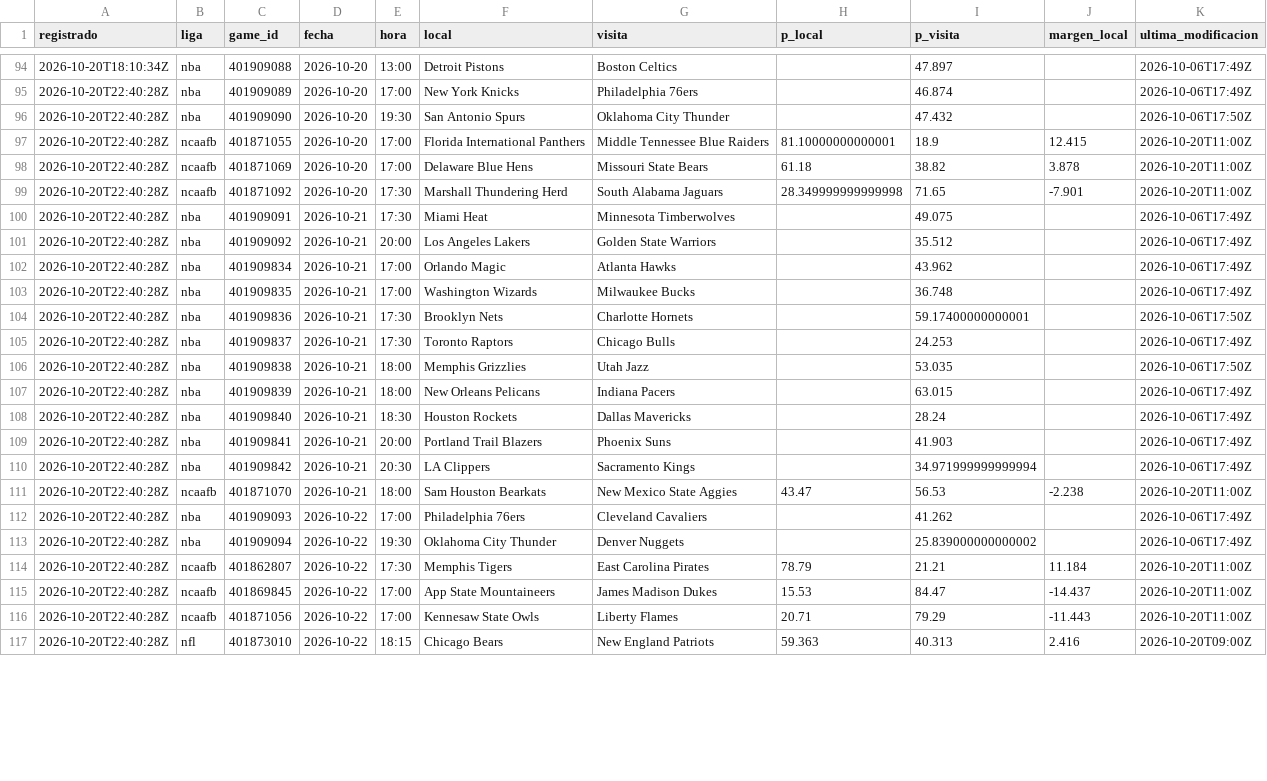
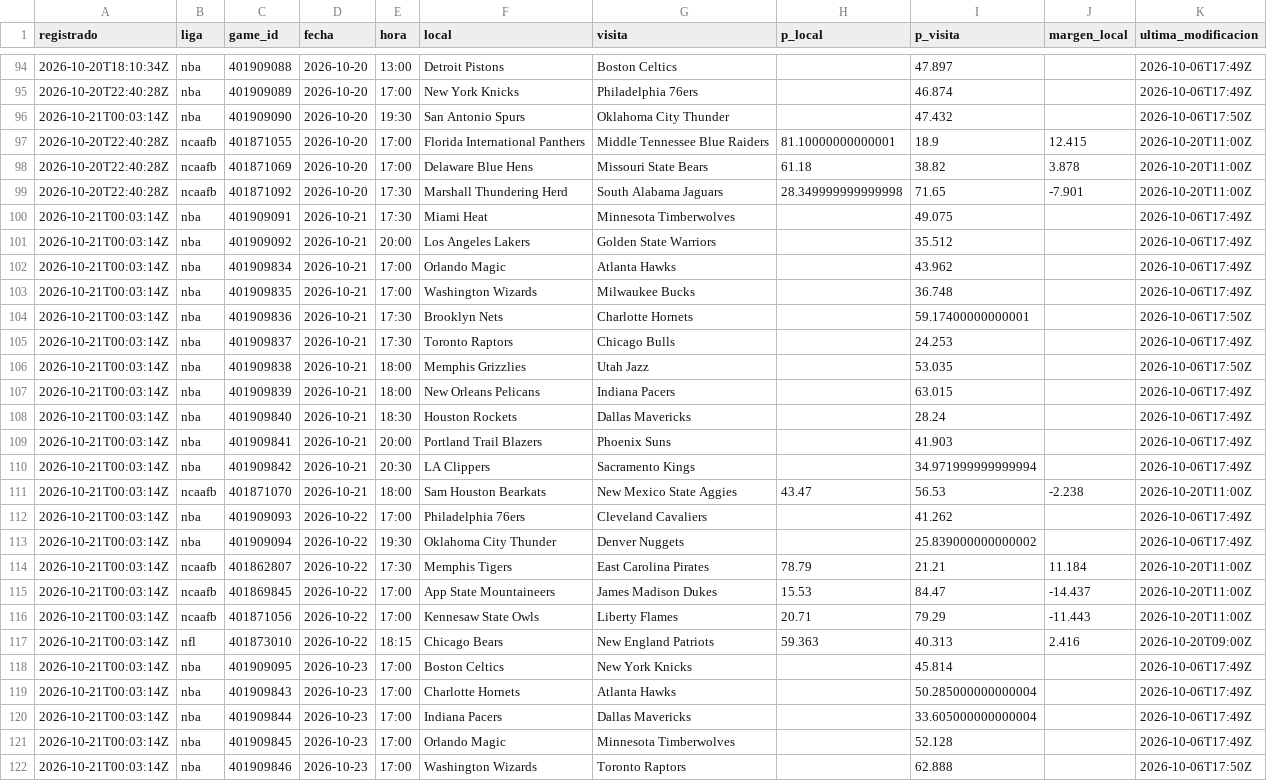
Before and after one commit to tenisman12/edgeline, a CSV file: salida/espn_predictor_vivo.csv, drawn as a sheet; only a part is shown, gaps mark what is left out; the diff covers the shown part only.

```diff
--- a/salida/espn_predictor_vivo.csv
+++ b/salida/espn_predictor_vivo.csv
@@ -95,3 +95,3 @@ registrado,liga,game_id,fecha,hora,local,visita,p_local,p_visita,margen_local,ul
 2026-10-20T22:40:28Z,nba,401909089,2026-10-20,17:00,New York Knicks,Philadelphia 76ers,,46.874,,2026-10-06T17:49Z
-2026-10-20T22:40:28Z,nba,401909090,2026-10-20,19:30,San Antonio Spurs,Oklahoma City Thunder,,47.432,,2026-10-06T17:50Z
+2026-10-21T00:03:14Z,nba,401909090,2026-10-20,19:30,San Antonio Spurs,Oklahoma City Thunder,,47.432,,2026-10-06T17:50Z
 2026-10-20T22:40:28Z,ncaafb,401871055,2026-10-20,17:00,Florida International Panthers,Middle Tennessee Blue Raiders,81.10000000000001,18.9,12.415,2026-10-20T11:00Z
@@ -99,19 +99,24 @@ registrado,liga,game_id,fecha,hora,local,visita,p_local,p_visita,margen_local,ul
 2026-10-20T22:40:28Z,ncaafb,401871092,2026-10-20,17:30,Marshall Thundering Herd,South Alabama Jaguars,28.349999999999998,71.65,-7.901,2026-10-20T11:00Z
-2026-10-20T22:40:28Z,nba,401909091,2026-10-21,17:30,Miami Heat,Minnesota Timberwolves,,49.075,,2026-10-06T17:49Z
-2026-10-20T22:40:28Z,nba,401909092,2026-10-21,20:00,Los Angeles Lakers,Golden State Warriors,,35.512,,2026-10-06T17:49Z
-2026-10-20T22:40:28Z,nba,401909834,2026-10-21,17:00,Orlando Magic,Atlanta Hawks,,43.962,,2026-10-06T17:49Z
-2026-10-20T22:40:28Z,nba,401909835,2026-10-21,17:00,Washington Wizards,Milwaukee Bucks,,36.748,,2026-10-06T17:49Z
-2026-10-20T22:40:28Z,nba,401909836,2026-10-21,17:30,Brooklyn Nets,Charlotte Hornets,,59.17400000000001,,2026-10-06T17:50Z
-2026-10-20T22:40:28Z,nba,401909837,2026-10-21,17:30,Toronto Raptors,Chicago Bulls,,24.253,,2026-10-06T17:49Z
-2026-10-20T22:40:28Z,nba,401909838,2026-10-21,18:00,Memphis Grizzlies,Utah Jazz,,53.035,,2026-10-06T17:50Z
-2026-10-20T22:40:28Z,nba,401909839,2026-10-21,18:00,New Orleans Pelicans,Indiana Pacers,,63.015,,2026-10-06T17:49Z
-2026-10-20T22:40:28Z,nba,401909840,2026-10-21,18:30,Houston Rockets,Dallas Mavericks,,28.24,,2026-10-06T17:49Z
-2026-10-20T22:40:28Z,nba,401909841,2026-10-21,20:00,Portland Trail Blazers,Phoenix Suns,,41.903,,2026-10-06T17:49Z
-2026-10-20T22:40:28Z,nba,401909842,2026-10-21,20:30,LA Clippers,Sacramento Kings,,34.971999999999994,,2026-10-06T17:49Z
-2026-10-20T22:40:28Z,ncaafb,401871070,2026-10-21,18:00,Sam Houston Bearkats,New Mexico State Aggies,43.47,56.53,-2.238,2026-10-20T11:00Z
-2026-10-20T22:40:28Z,nba,401909093,2026-10-22,17:00,Philadelphia 76ers,Cleveland Cavaliers,,41.262,,2026-10-06T17:49Z
-2026-10-20T22:40:28Z,nba,401909094,2026-10-22,19:30,Oklahoma City Thunder,Denver Nuggets,,25.839000000000002,,2026-10-06T17:49Z
-2026-10-20T22:40:28Z,ncaafb,401862807,2026-10-22,17:30,Memphis Tigers,East Carolina Pirates,78.79,21.21,11.184,2026-10-20T11:00Z
-2026-10-20T22:40:28Z,ncaafb,401869845,2026-10-22,17:00,App State Mountaineers,James Madison Dukes,15.53,84.47,-14.437,2026-10-20T11:00Z
-2026-10-20T22:40:28Z,ncaafb,401871056,2026-10-22,17:00,Kennesaw State Owls,Liberty Flames,20.71,79.29,-11.443,2026-10-20T11:00Z
-2026-10-20T22:40:28Z,nfl,401873010,2026-10-22,18:15,Chicago Bears,New England Patriots,59.363,40.313,2.416,2026-10-20T09:00Z
+2026-10-21T00:03:14Z,nba,401909091,2026-10-21,17:30,Miami Heat,Minnesota Timberwolves,,49.075,,2026-10-06T17:49Z
+2026-10-21T00:03:14Z,nba,401909092,2026-10-21,20:00,Los Angeles Lakers,Golden State Warriors,,35.512,,2026-10-06T17:49Z
+2026-10-21T00:03:14Z,nba,401909834,2026-10-21,17:00,Orlando Magic,Atlanta Hawks,,43.962,,2026-10-06T17:49Z
+2026-10-21T00:03:14Z,nba,401909835,2026-10-21,17:00,Washington Wizards,Milwaukee Bucks,,36.748,,2026-10-06T17:49Z
+2026-10-21T00:03:14Z,nba,401909836,2026-10-21,17:30,Brooklyn Nets,Charlotte Hornets,,59.17400000000001,,2026-10-06T17:50Z
+2026-10-21T00:03:14Z,nba,401909837,2026-10-21,17:30,Toronto Raptors,Chicago Bulls,,24.253,,2026-10-06T17:49Z
+2026-10-21T00:03:14Z,nba,401909838,2026-10-21,18:00,Memphis Grizzlies,Utah Jazz,,53.035,,2026-10-06T17:50Z
+2026-10-21T00:03:14Z,nba,401909839,2026-10-21,18:00,New Orleans Pelicans,Indiana Pacers,,63.015,,2026-10-06T17:49Z
+2026-10-21T00:03:14Z,nba,401909840,2026-10-21,18:30,Houston Rockets,Dallas Mavericks,,28.24,,2026-10-06T17:49Z
+2026-10-21T00:03:14Z,nba,401909841,2026-10-21,20:00,Portland Trail Blazers,Phoenix Suns,,41.903,,2026-10-06T17:49Z
+2026-10-21T00:03:14Z,nba,401909842,2026-10-21,20:30,LA Clippers,Sacramento Kings,,34.971999999999994,,2026-10-06T17:49Z
+2026-10-21T00:03:14Z,ncaafb,401871070,2026-10-21,18:00,Sam Houston Bearkats,New Mexico State Aggies,43.47,56.53,-2.238,2026-10-20T11:00Z
+2026-10-21T00:03:14Z,nba,401909093,2026-10-22,17:00,Philadelphia 76ers,Cleveland Cavaliers,,41.262,,2026-10-06T17:49Z
+2026-10-21T00:03:14Z,nba,401909094,2026-10-22,19:30,Oklahoma City Thunder,Denver Nuggets,,25.839000000000002,,2026-10-06T17:49Z
+2026-10-21T00:03:14Z,ncaafb,401862807,2026-10-22,17:30,Memphis Tigers,East Carolina Pirates,78.79,21.21,11.184,2026-10-20T11:00Z
+2026-10-21T00:03:14Z,ncaafb,401869845,2026-10-22,17:00,App State Mountaineers,James Madison Dukes,15.53,84.47,-14.437,2026-10-20T11:00Z
+2026-10-21T00:03:14Z,ncaafb,401871056,2026-10-22,17:00,Kennesaw State Owls,Liberty Flames,20.71,79.29,-11.443,2026-10-20T11:00Z
+2026-10-21T00:03:14Z,nfl,401873010,2026-10-22,18:15,Chicago Bears,New England Patriots,59.363,40.313,2.416,2026-10-20T09:00Z
+2026-10-21T00:03:14Z,nba,401909095,2026-10-23,17:00,Boston Celtics,New York Knicks,,45.814,,2026-10-06T17:49Z
+2026-10-21T00:03:14Z,nba,401909843,2026-10-23,17:00,Charlotte Hornets,Atlanta Hawks,,50.285000000000004,,2026-10-06T17:49Z
+2026-10-21T00:03:14Z,nba,401909844,2026-10-23,17:00,Indiana Pacers,Dallas Mavericks,,33.605000000000004,,2026-10-06T17:49Z
+2026-10-21T00:03:14Z,nba,401909845,2026-10-23,17:00,Orlando Magic,Minnesota Timberwolves,,52.128,,2026-10-06T17:49Z
+2026-10-21T00:03:14Z,nba,401909846,2026-10-23,17:00,Washington Wizards,Toronto Raptors,,62.888,,2026-10-06T17:50Z
```
Also changed, not shown: 3 added rows and 1 edited cell elsewhere in this file, salida/clv_detalle.csv, salida/historial_angulos.csv, 49 other files.
